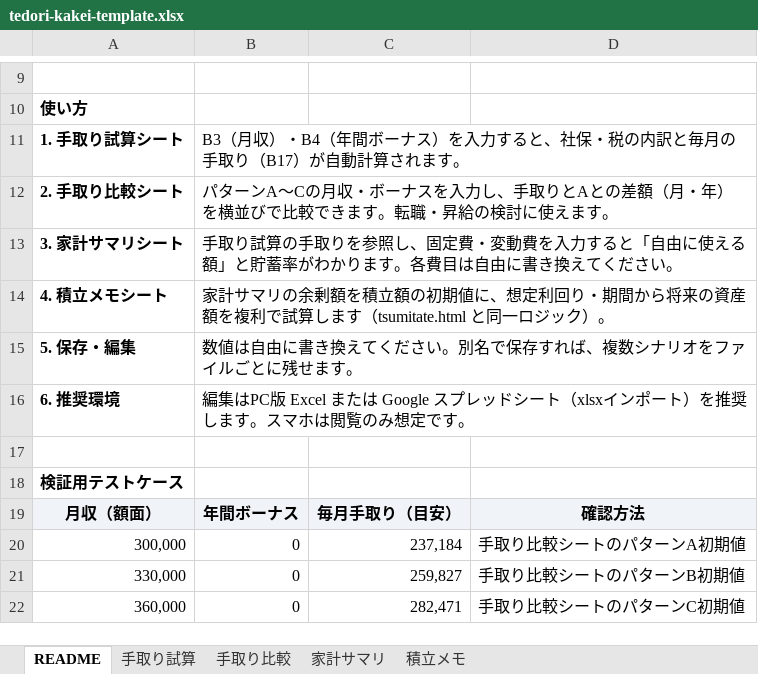
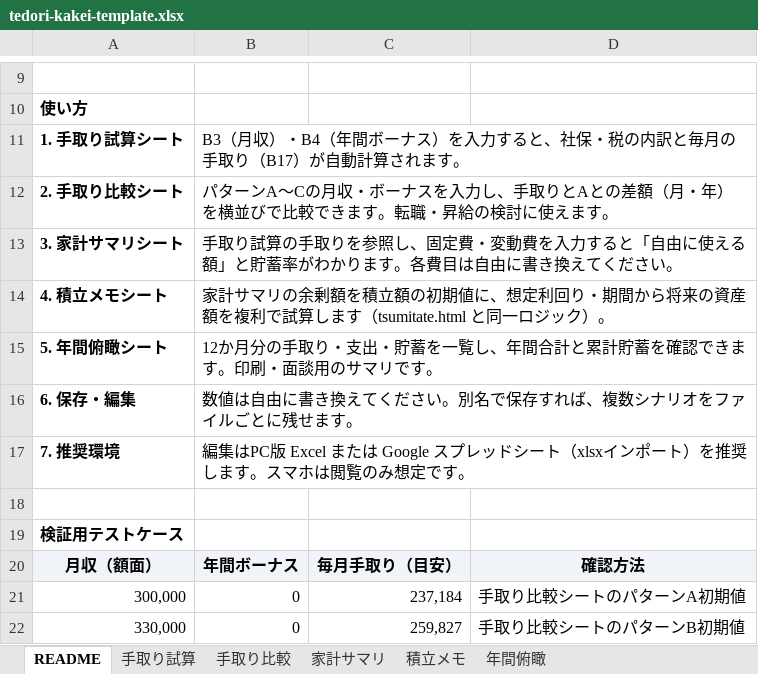
Before and after one commit to shunsukesaito00/kurashi, an Excel workbook: products/tedori-kakei-template.xlsx, sheet README, drawn as a sheet; only a part is shown, gaps mark what is left out; the shorter side is filled out with more unchanged rows; values as stored, in another font and other column widths than the file's, no borders; addresses are those after the commit; the diff names each change by its address in the sheet, - before the commit and + after, or states it on an @@ line.

```diff
--- a/products/tedori-kakei-template.xlsx (sheet README)
+++ b/products/tedori-kakei-template.xlsx (sheet README)
+sheet tab: 年間俯瞰
+row 15: 5. 年間俯瞰シート | 12か月分の手取り・支出・貯蓄を一覧し、年間合計と累計貯蓄を確認できます。印刷・面談用のサマリです。
-A16: 5. 保存・編集
+A16: 6. 保存・編集
-A17: 6. 推奨環境
+A17: 7. 推奨環境
```
Also changed, not shown: 3 other files.
